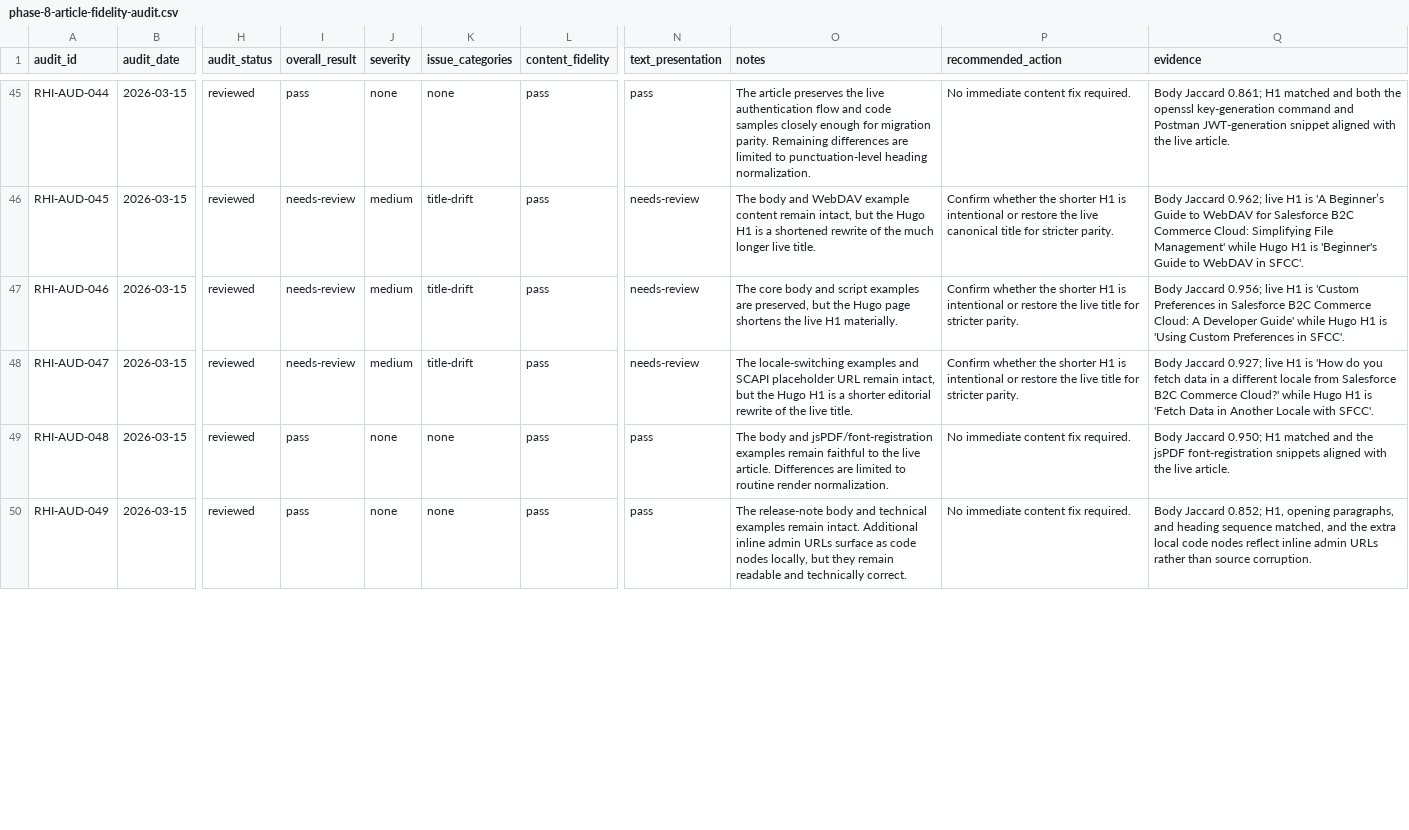
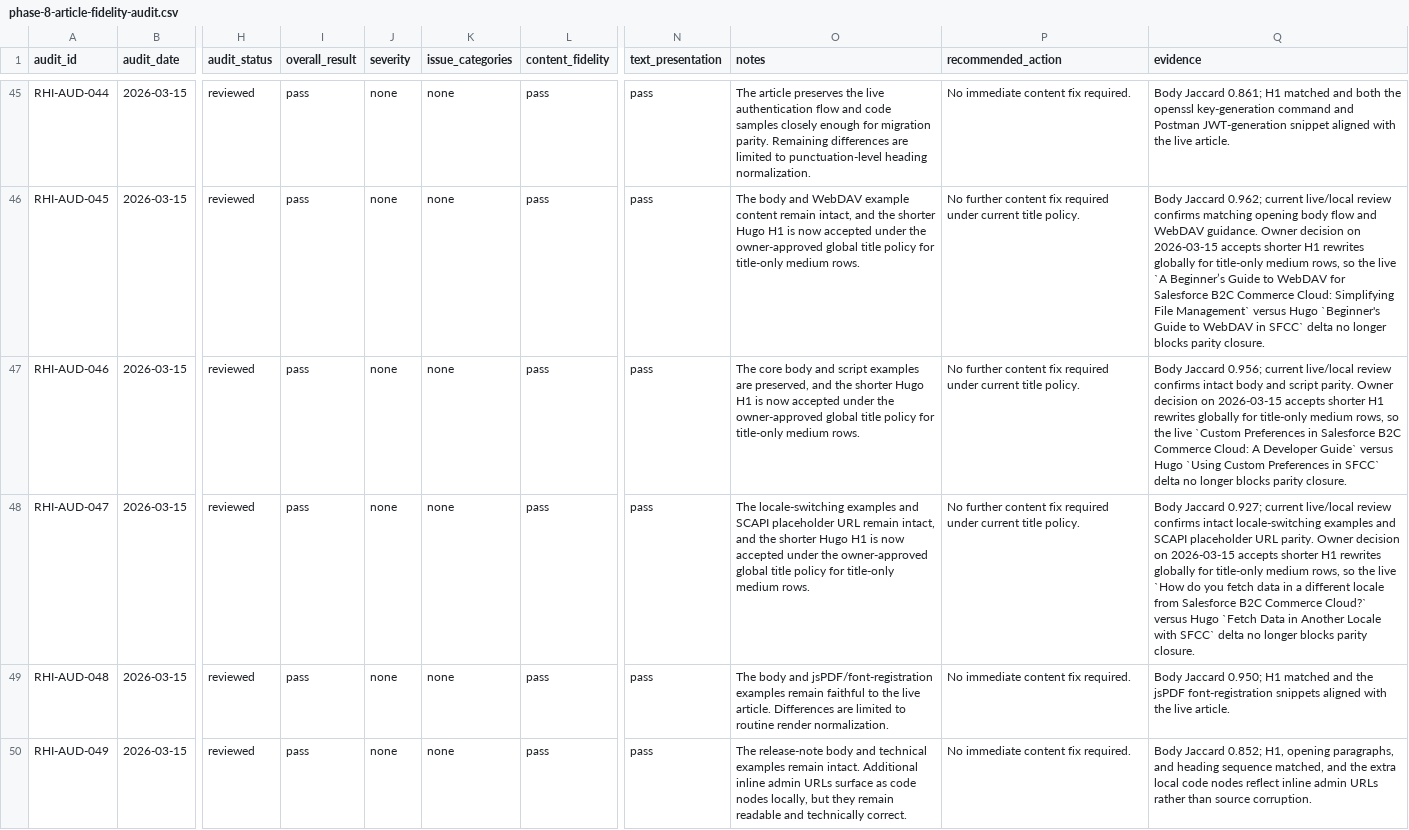
Before and after one commit to taurgis/rhino-inquisitor-com, a CSV file: migration/reports/phase-8-article-fidelity-audit.csv, drawn as a sheet; only a part is shown, gaps mark what is left out; the diff covers the shown part only; the diff names each change by its address in the sheet, - before the commit and + after, or states it on an @@ line.

```diff
--- a/migration/reports/phase-8-article-fidelity-audit.csv
+++ b/migration/reports/phase-8-article-fidelity-audit.csv
-I46:I48 (overall_result): needs-review
+I46:I48 (overall_result): pass
-J46:J48 (severity): medium
+J46:J48 (severity): none
-K46:K48 (issue_categories): title-drift
+K46:K48 (issue_categories): none
-N46:N48 (text_presentation): needs-review
+N46:N48 (text_presentation): pass
-O46 (notes): …remain intact, but the Hugo H1 is a shortened rewrite of the much longer live title.
+O46 (notes): …remain intact, and the shorter Hugo H1 is now accepted under the owner-approved global title policy for title-only medium rows.
-P46 (recommended_action): Confirm whether the shorter H1 is intentional or restore the live canonical title for stricter parity.
+P46 (recommended_action): No further content fix required under current title policy.
-Q46 (evidence): …Jaccard 0.962; live H1 is 'A Beginner’s Guide to WebDAV for Salesforce B2C Commerce Cloud: Simplifying File Management' while Hugo H1 is 'Beginner's Guide to WebDAV in SFCC'.
+Q46 (evidence): …Jaccard 0.962; current live/local review confirms matching opening body flow and WebDAV guidance. Owner decision on 2026-03-15 accepts shorter H1 rewrites globally for title-only medium rows, so the live `A Beginner’s Guide to WebDAV for Salesforce B2C Commerce Cloud: Simplifying File Management` versus Hugo `Beginner's Guide to WebDAV in SFCC` delta no longer blocks parity closure.
-O47 (notes): …are preserved, but the Hugo page shortens the live H1 materially.
+O47 (notes): …are preserved, and the shorter Hugo H1 is now accepted under the owner-approved global title policy for title-only medium rows.
-P47:P48 (recommended_action): Confirm whether the shorter H1 is intentional or restore the live title for stricter parity.
+P47:P48 (recommended_action): No further content fix required under current title policy.
-Q47 (evidence): …Jaccard 0.956; live H1 is 'Custom Preferences in Salesforce B2C Commerce Cloud: A Developer Guide' while Hugo H1 is 'Using Custom Preferences in SFCC'.
+Q47 (evidence): …Jaccard 0.956; current live/local review confirms intact body and script parity. Owner decision on 2026-03-15 accepts shorter H1 rewrites globally for title-only medium rows, so the live `Custom Preferences in Salesforce B2C Commerce Cloud: A Developer Guide` versus Hugo `Using Custom Preferences in SFCC` delta no longer blocks parity closure.
-O48 (notes): …remain intact, but the Hugo H1 is a shorter editorial rewrite of the live title.
+O48 (notes): …remain intact, and the shorter Hugo H1 is now accepted under the owner-approved global title policy for title-only medium rows.
-Q48 (evidence): …Jaccard 0.927; live H1 is 'How do you fetch data in a different locale from Salesforce B2C Commerce Cloud?' while Hugo H1 is 'Fetch Data in Another Locale with SFCC'.
+Q48 (evidence): …Jaccard 0.927; current live/local review confirms intact locale-switching examples and SCAPI placeholder URL parity. Owner decision on 2026-03-15 accepts shorter H1 rewrites globally for title-only medium rows, so the live `How do you fetch data in a different locale from Salesforce B2C Commerce Cloud?` versus Hugo `Fetch Data in Another Locale with SFCC` delta no longer blocks parity closure.
```
Also changed, not shown: 150 edited cells elsewhere in this file, migration/reports/phase-8-article-fidelity-audit-summary.csv, 11 other files.
